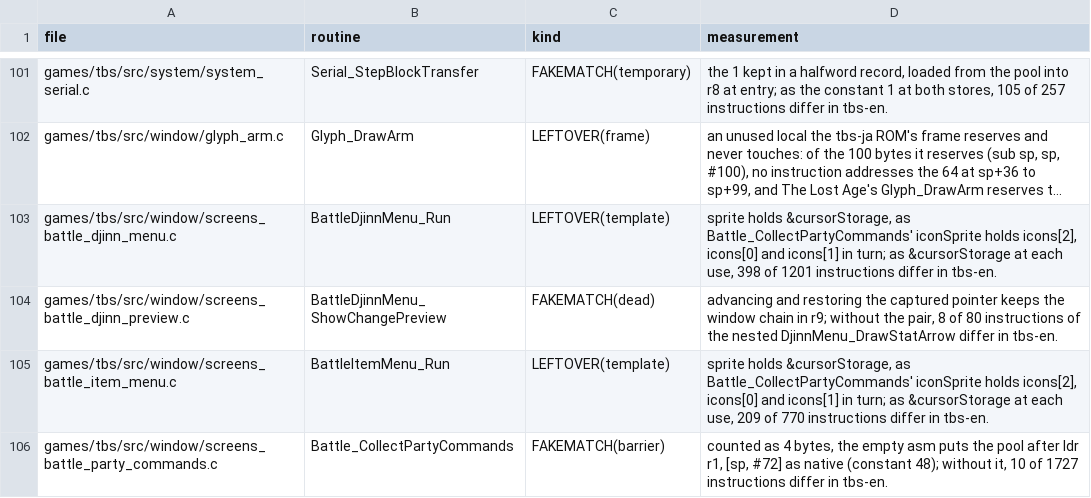
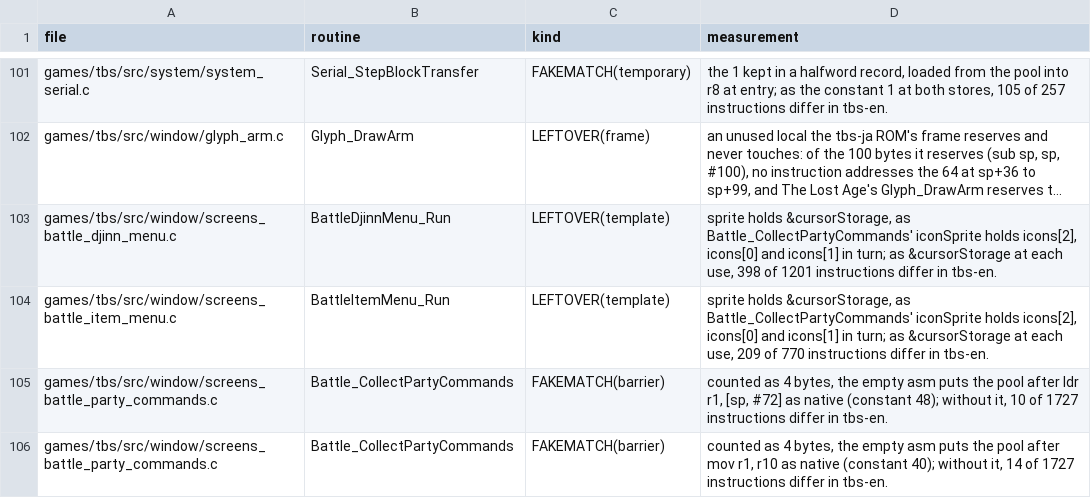
Before and after one commit to PascalPixel/alchemy-devtools, a TSV file: evidence/tbs-fakematch.tsv, drawn as a sheet; only a part is shown, gaps mark what is left out; the shorter side is filled out with more unchanged rows; long unchanged cells end in …; the diff names each change by its address in the sheet, - before the commit and + after, or states it on an @@ line.

```diff
--- a/evidence/tbs-fakematch.tsv
+++ b/evidence/tbs-fakematch.tsv
-row 104: games/tbs/src/window/screens_battle_djinn_preview.c | BattleDjinnMenu_ShowChangePreview | FAKEMATCH(dead) | advancing and restoring the captured pointer keeps the window chain in r9; without the pair, 8 of 80 instructions of the nested DjinnMenu_DrawStatArrow differ in tbs-en.
```
Also changed, not shown: evidence/tla-fakematch.tsv.
